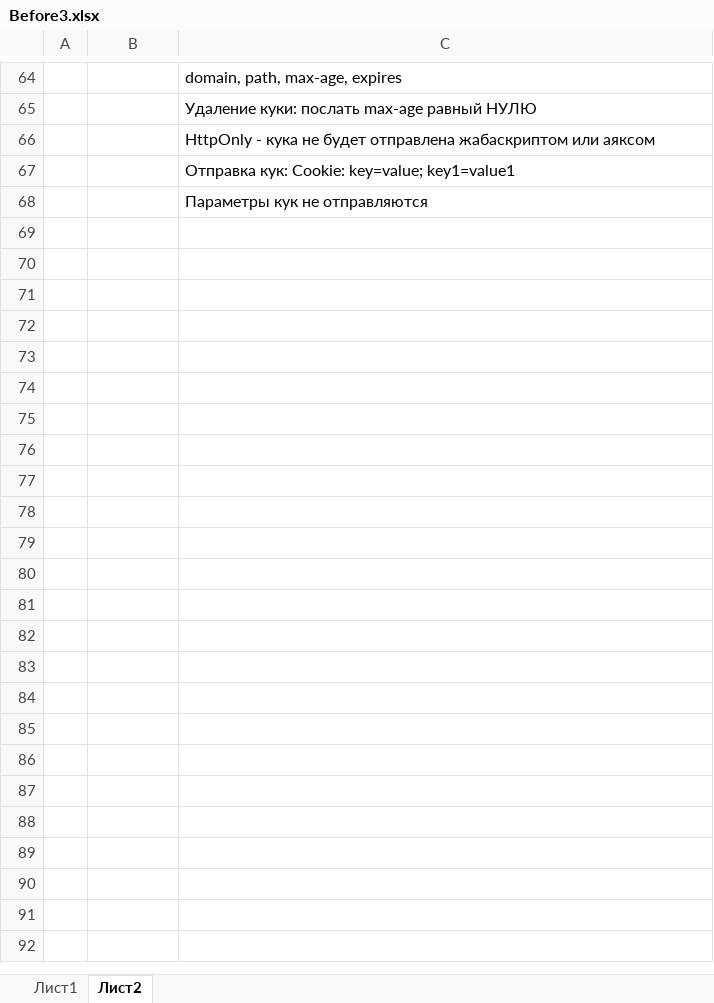
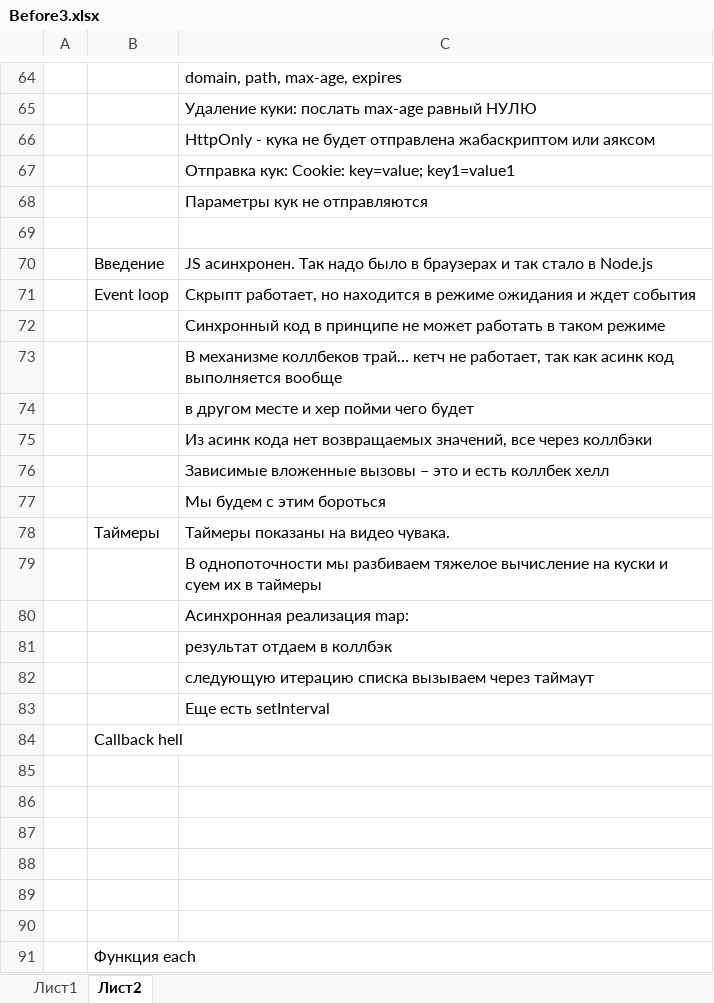
Before and after one commit to ydanilin/joulewatt, an Excel workbook: Before3.xlsx, sheet Лист2, drawn as a sheet; only a part is shown, gaps mark what is left out; values as stored, in another font and other column widths than the file's, no borders; the diff names each change by its address in the sheet, - before the commit and + after, or states it on an @@ line.

Commit message:
vihodnie

```diff
--- a/Before3.xlsx (sheet Лист2)
+++ b/Before3.xlsx (sheet Лист2)
+row 69: (empty)
+row 70:  | Введение | JS асинхронен. Так надо было в браузерах и так стало в Node.js
+row 71:  | Event loop | Скрыпт работает, но находится в режиме ожидания и ждет события
+row 72:  |  | Синхронный код в принципе не может работать в таком режиме
+row 73:  |  | В механизме коллбеков трай… кетч не работает, так как асинк код выполняется вообще
+row 74:  |  | в другом месте и хер пойми чего будет
+row 75:  |  | Из асинк кода нет возвращаемых значений, все через коллбэки
+row 76:  |  | Зависимые вложенные вызовы – это и есть коллбек хелл
+row 77:  |  | Мы будем с этим бороться
+row 78:  | Таймеры | Таймеры показаны на видео чувака.
+row 79:  |  | В однопоточности мы разбиваем тяжелое вычисление на куски и суем их в таймеры
+row 80:  |  | Асинхронная реализация map:
+row 81:  |  | результат отдаем в коллбэк
+row 82:  |  | следующую итерацию списка вызываем через таймаут
+row 83:  |  | Еще есть setInterval
+row 84:  | Callback hell
+row 85: (empty)
+row 86: (empty)
+row 87: (empty)
+row 88: (empty)
+row 89: (empty)
+row 90: (empty)
+row 91:  | Функция each
```
Also changed, not shown: sheet Лист1.
